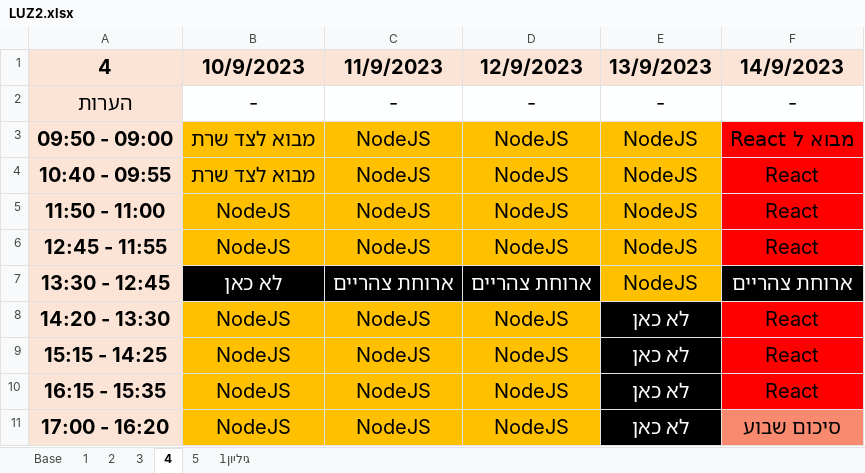
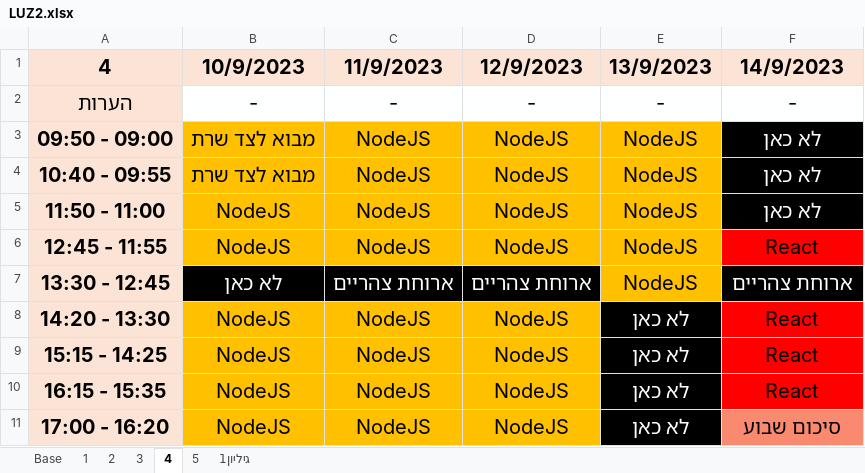
Before and after one commit to Ronso007/LUZ, an Excel workbook: LUZ2.xlsx, sheet 4, drawn as a sheet; values as stored, in another font and other column widths than the file's, no borders; the diff names each change by its address in the sheet, - before the commit and + after, or states it on an @@ line.

Commit message:
change luz

```diff
--- a/LUZ2.xlsx (sheet 4)
+++ b/LUZ2.xlsx (sheet 4)
-F3 (14/9/2023): מבוא ל React
+F3 (14/9/2023): לא כאן
@@ F3:F5 fill: #FF0000 → #010000, text colour: black → #FFFFFF @@
-F4:F5 (14/9/2023): React
+F4:F5 (14/9/2023): לא כאן
```
